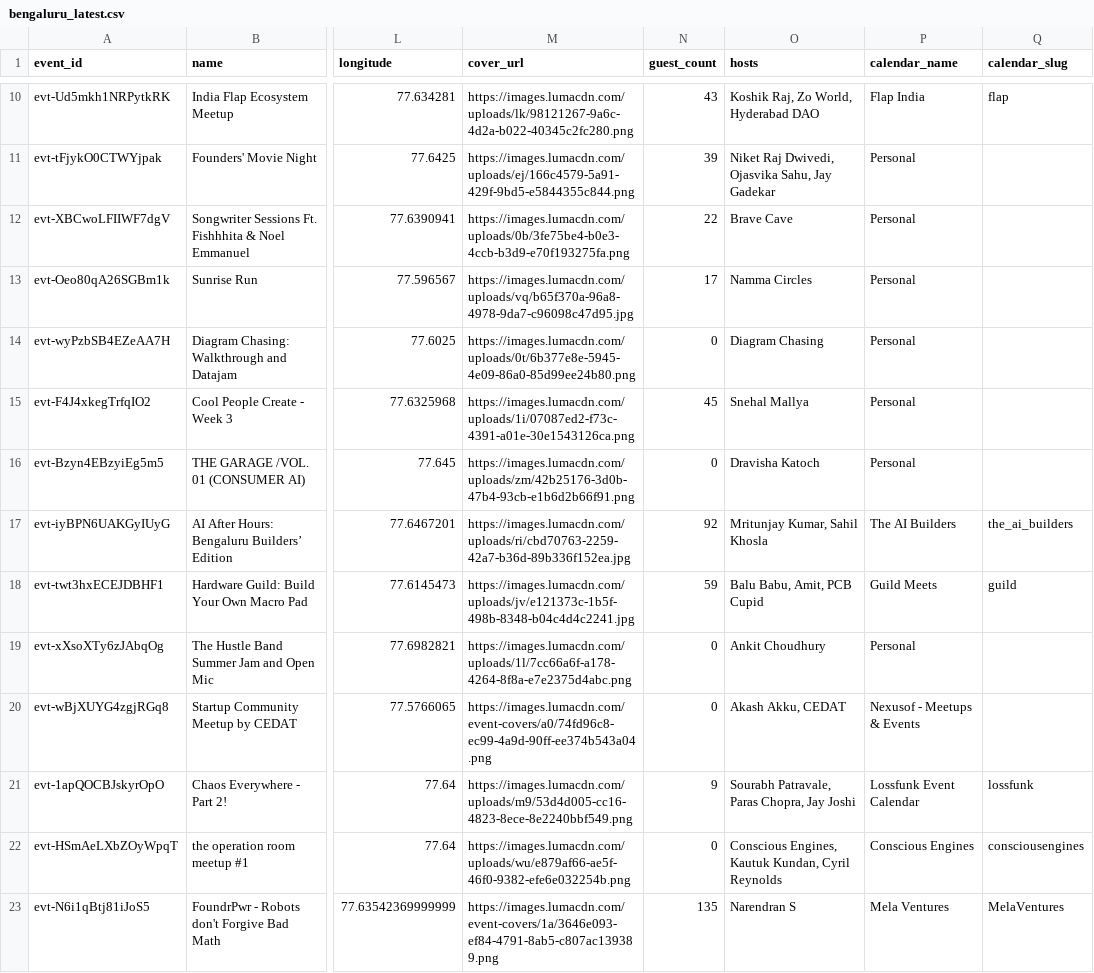
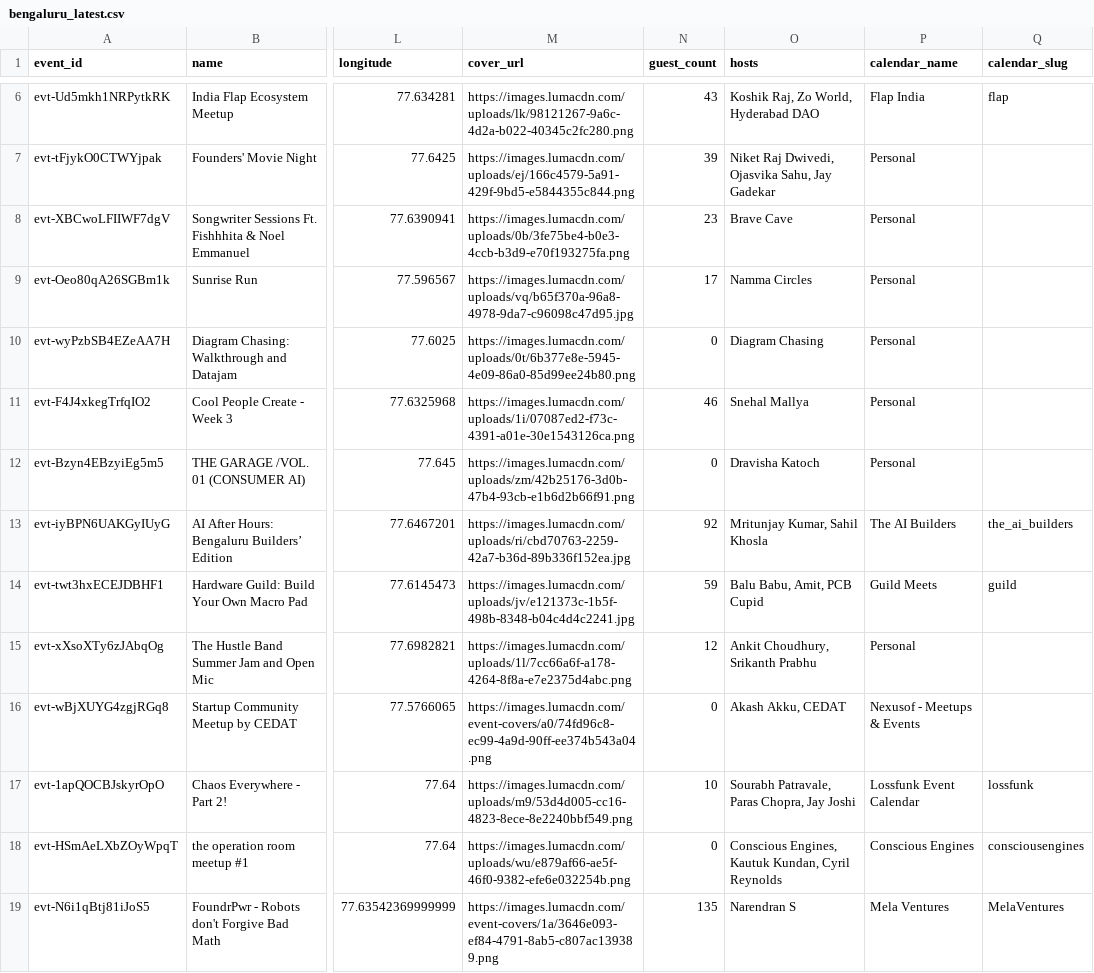
Before and after one commit to himanshusaleria/luma-explore, a CSV file: data/bengaluru_latest.csv, drawn as a sheet; only a part is shown, gaps mark what is left out; addresses are those after the commit; the diff covers the shown part only; the diff names each change by its address in the sheet, - before the commit and + after, or states it on an @@ line.

```diff
--- a/data/bengaluru_latest.csv
+++ b/data/bengaluru_latest.csv
-N8 (guest_count): 22
+N8 (guest_count): 23
-N11 (guest_count): 45
+N11 (guest_count): 46
-N15 (guest_count): 0
+N15 (guest_count): 12
-O15 (hosts): Ankit Choudhury
+O15 (hosts): Ankit Choudhury, Srikanth Prabhu
-N17 (guest_count): 9
+N17 (guest_count): 10
```
Also changed, not shown: 4 removed rows and 1 edited cell elsewhere in this file, data/mumbai_latest.csv, data/new-delhi_latest.csv, 10 other files.
